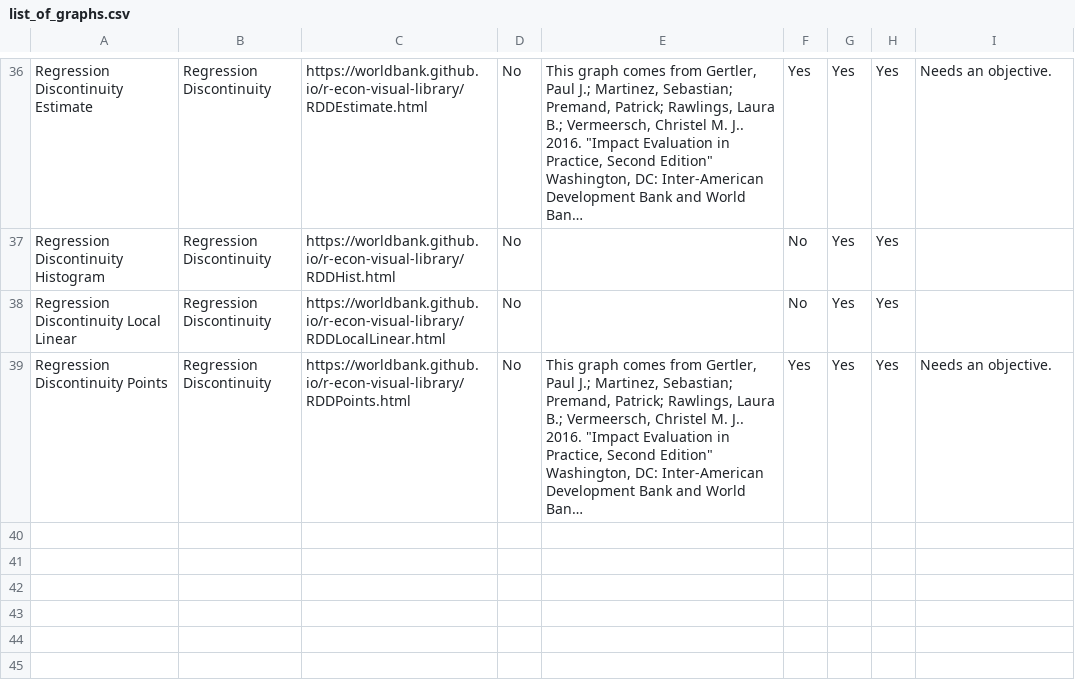
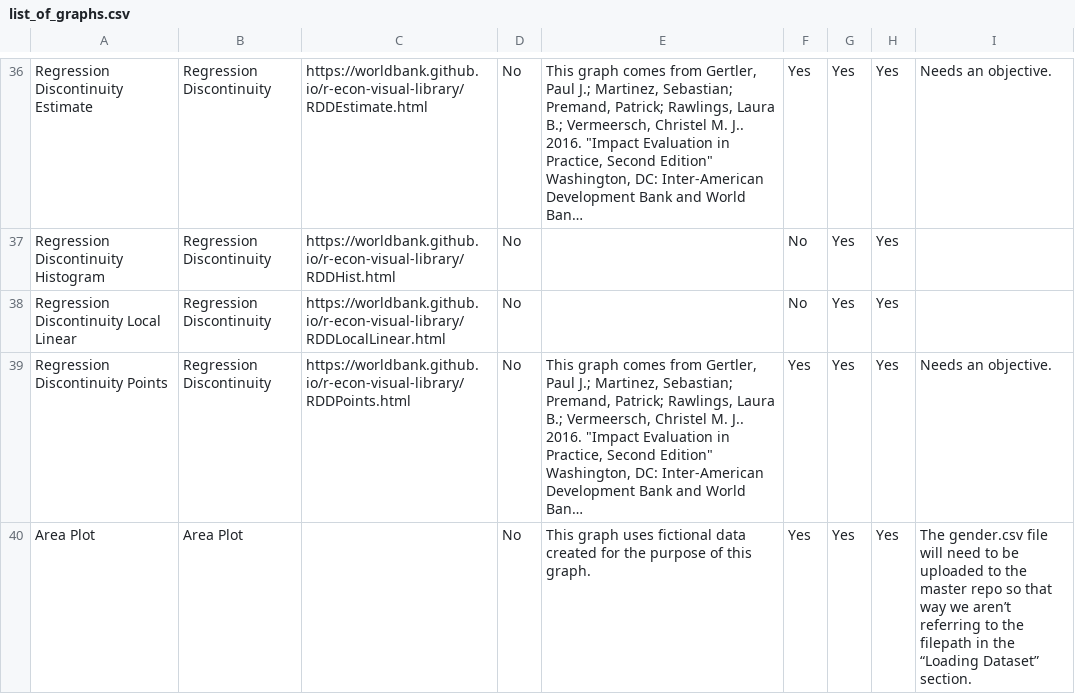
Before and after one commit to worldbank/r-econ-visual-library, a CSV file: Library/list_of_graphs.csv, drawn as a sheet; only a part is shown, gaps mark what is left out; long unchanged cells end in …; the diff names each change by its address in the sheet, - before the commit and + after, or states it on an @@ line.

Commit message:
AreaPlot: Created a new area plot rmd; the gender.csv needs to get uploaded to the master repo.

```diff
--- a/Library/list_of_graphs.csv
+++ b/Library/list_of_graphs.csv
+row 40: Area Plot | Area Plot |  | No | This graph uses fictional data created for the purpose of this graph. | Yes | Yes | Yes | The gender.csv file will need to be uploaded to the master repo so that way we aren’t referring to the filepath in the “Loading Dataset” section.
```
Also changed, not shown: 1 other file.
